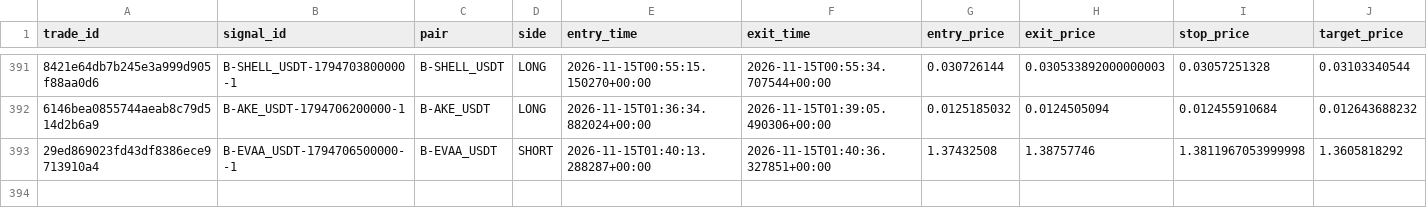
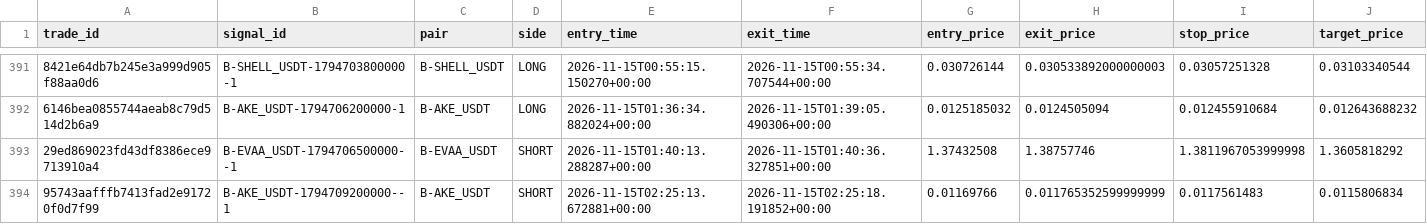
Before and after one commit to harnepal-hub/AMTE-Self-Evolving-Intraday-Trading-Engine, a CSV file: data/paper_live/trade_journal.csv, drawn as a sheet; only a part is shown, gaps mark what is left out; rows hold the shown columns only; the diff names each change by its address in the sheet, - before the commit and + after, or states it on an @@ line.

```diff
--- a/data/paper_live/trade_journal.csv
+++ b/data/paper_live/trade_journal.csv
+row 394: 95743aafffb7413fad2e91720f0d7f99 | B-AKE_USDT-1794709200000--1 | B-AKE_USDT | SHORT | 2026-11-15T02:25:13.672881+00:00 | 2026-11-15T02:25:18.191852+00:00 | 0.01169766 | 0.011765352599999999 | 0.0117561483 | 0.0115806834
```
Also changed, not shown: data/paper_live/signal_journal.csv, 12 other files.
